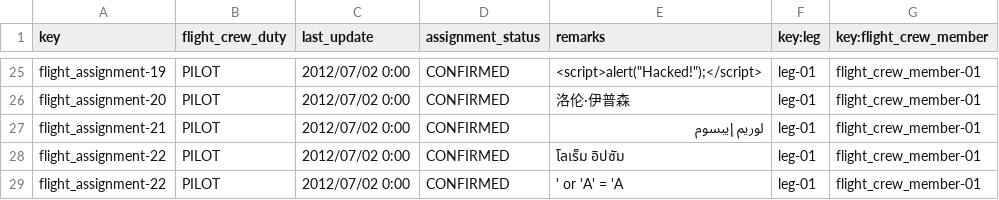
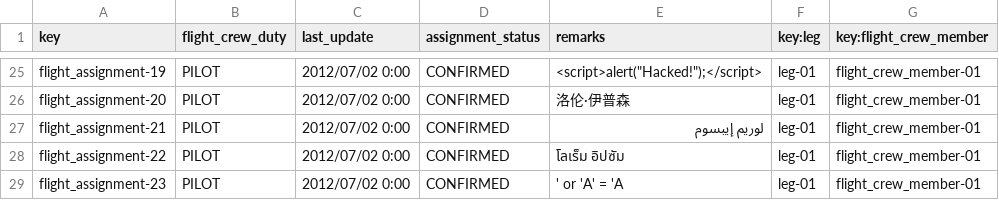
Before and after one commit to CarlosCerdaMorales/dp2-c1-034, a CSV file: src/main/resources/WEB-INF/data/sample/flight-assignment.csv, drawn as a sheet; only a part is shown, gaps mark what is left out.

Commit message:
fix: :bug: Small key fix on flightAssignment sample data

```diff
--- a/src/main/resources/WEB-INF/data/sample/flight-assignment.csv
+++ b/src/main/resources/WEB-INF/data/sample/flight-assignment.csv
@@ -28,2 +28,2 @@ flight_assignment-21,PILOT,2012/07/02 0:00,CONFIRMED,لوريم إيبسوم,leg
 flight_assignment-22,PILOT,2012/07/02 0:00,CONFIRMED,โลเร็ม อิปซัม,leg-01,flight_crew_member-01
-flight_assignment-22,PILOT,2012/07/02 0:00,CONFIRMED,' or 'A' = 'A ,leg-01,flight_crew_member-01
+flight_assignment-23,PILOT,2012/07/02 0:00,CONFIRMED,' or 'A' = 'A ,leg-01,flight_crew_member-01
```
